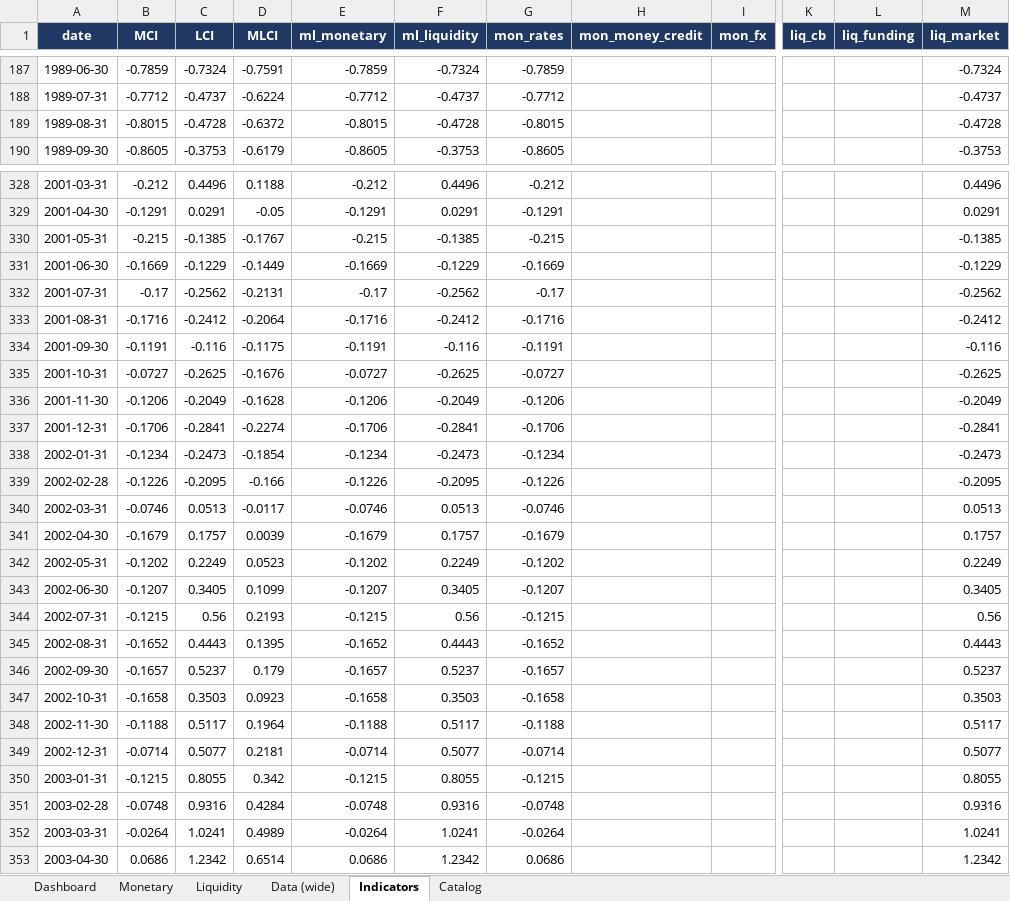
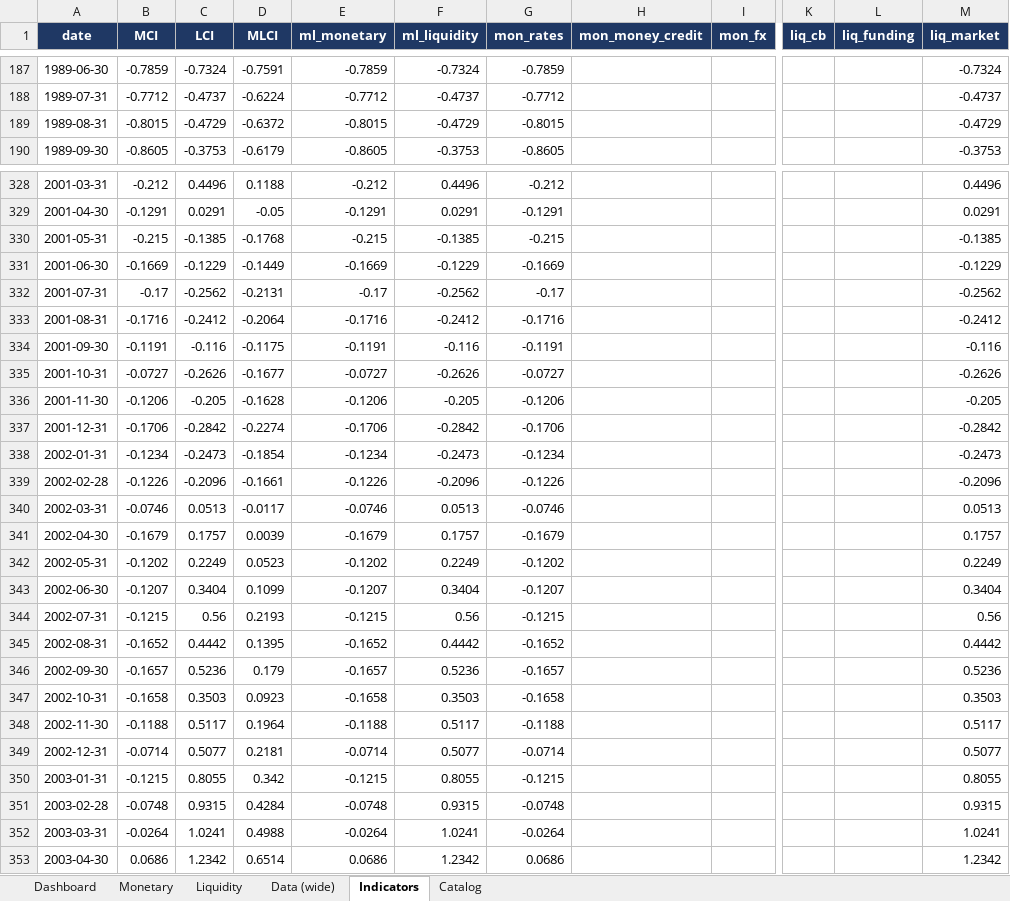
Before and after one commit to LY069/Japan-Financial-Condition-Tracker, an Excel workbook: Japan_ML_Tracker.xlsx, sheet Indicators, drawn as a sheet; only a part is shown, gaps mark what is left out; values as stored, in another font and other column widths than the file's, no borders; the diff covers the shown part only; the diff names each change by its address in the sheet, - before the commit and + after, or states it on an @@ line.

```diff
--- a/Japan_ML_Tracker.xlsx (sheet Indicators)
+++ b/Japan_ML_Tracker.xlsx (sheet Indicators)
-C189 (LCI): -0.4728
+C189 (LCI): -0.4729
-F189 (ml_liquidity): -0.4728
+F189 (ml_liquidity): -0.4729
-M189 (liq_market): -0.4728
+M189 (liq_market): -0.4729
-D330 (MLCI): -0.1767
+D330 (MLCI): -0.1768
-C335 (LCI): -0.2625
+C335 (LCI): -0.2626
-D335 (MLCI): -0.1676
+D335 (MLCI): -0.1677
-F335 (ml_liquidity): -0.2625
+F335 (ml_liquidity): -0.2626
-M335 (liq_market): -0.2625
+M335 (liq_market): -0.2626
-C336 (LCI): -0.2049
+C336 (LCI): -0.205
-F336 (ml_liquidity): -0.2049
+F336 (ml_liquidity): -0.205
-M336 (liq_market): -0.2049
+M336 (liq_market): -0.205
-C337 (LCI): -0.2841
+C337 (LCI): -0.2842
-F337 (ml_liquidity): -0.2841
+F337 (ml_liquidity): -0.2842
-M337 (liq_market): -0.2841
+M337 (liq_market): -0.2842
-C339 (LCI): -0.2095
+C339 (LCI): -0.2096
-D339 (MLCI): -0.166
+D339 (MLCI): -0.1661
-F339 (ml_liquidity): -0.2095
+F339 (ml_liquidity): -0.2096
-M339 (liq_market): -0.2095
+M339 (liq_market): -0.2096
-C343 (LCI): 0.3405
+C343 (LCI): 0.3404
-F343 (ml_liquidity): 0.3405
+F343 (ml_liquidity): 0.3404
-M343 (liq_market): 0.3405
+M343 (liq_market): 0.3404
-C345 (LCI): 0.4443
+C345 (LCI): 0.4442
-F345 (ml_liquidity): 0.4443
+F345 (ml_liquidity): 0.4442
-M345 (liq_market): 0.4443
+M345 (liq_market): 0.4442
-C346 (LCI): 0.5237
+C346 (LCI): 0.5236
-F346 (ml_liquidity): 0.5237
+F346 (ml_liquidity): 0.5236
-M346 (liq_market): 0.5237
+M346 (liq_market): 0.5236
-C351 (LCI): 0.9316
+C351 (LCI): 0.9315
-F351 (ml_liquidity): 0.9316
+F351 (ml_liquidity): 0.9315
-M351 (liq_market): 0.9316
+M351 (liq_market): 0.9315
-D352 (MLCI): 0.4989
+D352 (MLCI): 0.4988
```
Also changed, not shown: 103 edited cells elsewhere in this sheet, sheet Liquidity, sheet Data (wide), hidden cells, Japan_FCI_Tracker.xlsx, 5 other files.
